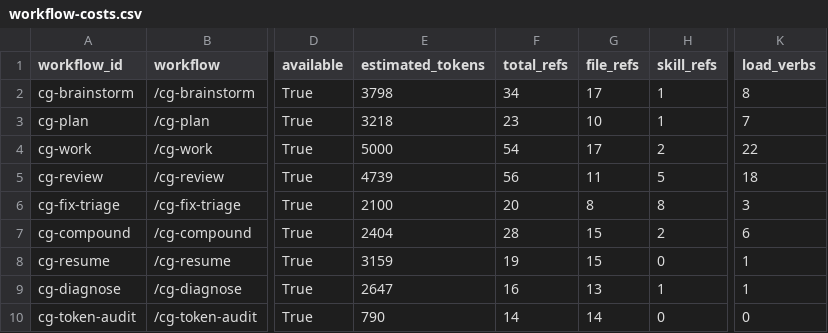
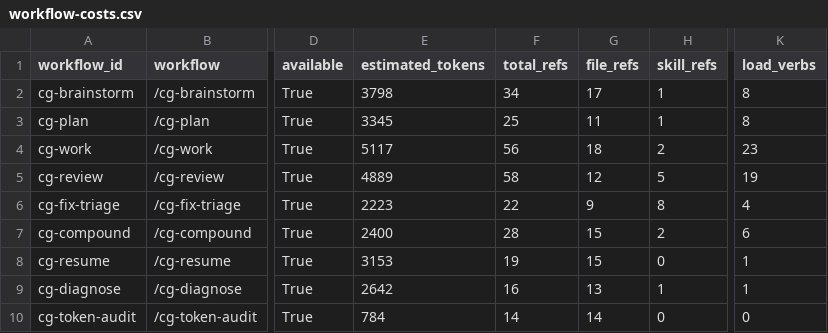
Before and after one commit to GPID-WB/compound-gpid, a CSV file: .cg-docs/token/workflow-costs.csv, drawn as a sheet; only a part is shown, gaps mark what is left out; the diff names each change by its address in the sheet, - before the commit and + after, or states it on an @@ line.

Commit message:
docs(audit): refresh token evidence

```diff
--- a/.cg-docs/token/workflow-costs.csv
+++ b/.cg-docs/token/workflow-costs.csv
-E3 (estimated_tokens): 3218
+E3 (estimated_tokens): 3345
-F3 (total_refs): 23
+F3 (total_refs): 25
-G3 (file_refs): 10
+G3 (file_refs): 11
-K3 (load_verbs): 7
+K3 (load_verbs): 8
-E4 (estimated_tokens): 5000
+E4 (estimated_tokens): 5117
-F4 (total_refs): 54
+F4 (total_refs): 56
-G4 (file_refs): 17
+G4 (file_refs): 18
-K4 (load_verbs): 22
+K4 (load_verbs): 23
-E5 (estimated_tokens): 4739
+E5 (estimated_tokens): 4889
-F5 (total_refs): 56
+F5 (total_refs): 58
-G5 (file_refs): 11
+G5 (file_refs): 12
-K5 (load_verbs): 18
+K5 (load_verbs): 19
-E6 (estimated_tokens): 2100
+E6 (estimated_tokens): 2223
-F6 (total_refs): 20
+F6 (total_refs): 22
-G6 (file_refs): 8
+G6 (file_refs): 9
-K6 (load_verbs): 3
+K6 (load_verbs): 4
-E7 (estimated_tokens): 2404
+E7 (estimated_tokens): 2400
-E8 (estimated_tokens): 3159
+E8 (estimated_tokens): 3153
-E9 (estimated_tokens): 2647
+E9 (estimated_tokens): 2642
-E10 (estimated_tokens): 790
+E10 (estimated_tokens): 784
```
Also changed, not shown: 5 other files.
